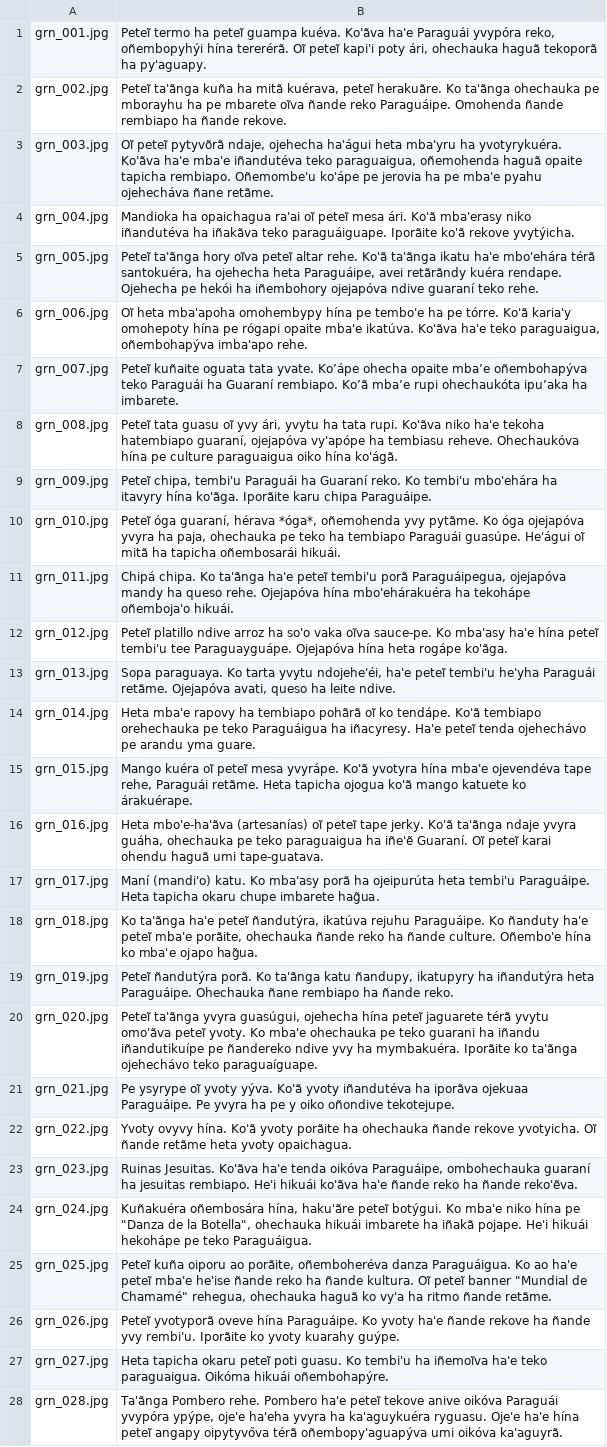
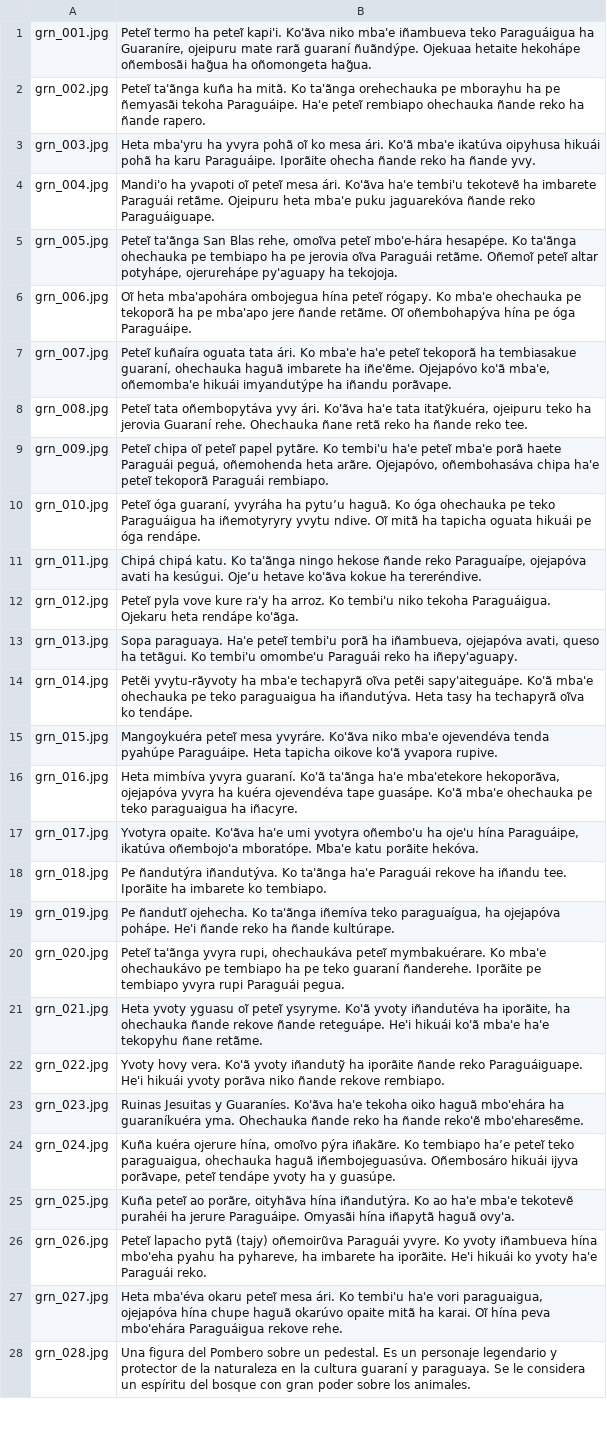
Before and after one commit to victorshi119/Cultural_Image_Captions_2026, a TSV file: outputs/ablation_v3prompt_dampy_05-01_il.tsv, drawn as a sheet; only a part is shown; the diff covers the shown part only; the diff names each change by its address in the sheet, - before the commit and + after, or states it on an @@ line.

```diff
--- a/outputs/ablation_v3prompt_dampy_05-01_il.tsv
+++ b/outputs/ablation_v3prompt_dampy_05-01_il.tsv
-B1: …ha peteĩ guampa kuéva. Ko'ãva ha'e Paraguái yvypóra reko, oñembopyhýi hína tererérã. Oĩ peteĩ kapi'i poty ári, ohechauka haguã tekoporã ha py'aguapy.
+B1: …ha peteĩ kapi'i. Ko'ãva niko mba'e iñambueva teko Paraguáigua ha Guaraníre, ojeipuru mate rarã guaraní ñuãndýpe. Ojekuaa hetaite hekohápe oñembosãi hag̃ua ha oñomongeta hag̃ua.
-B2: …kuña ha mitã kuérava, peteĩ herakuãre. Ko ta'ãnga ohechauka pe mborayhu ha pe mbarete oĩva ñande reko Paraguáipe. Omohenda ñande rembiapo ha ñande rekove.
+B2: …kuña ha mitã. Ko ta'ãnga orehechauka pe mborayhu ha pe ñemyasãi tekoha Paraguáipe. Ha'e peteĩ rembiapo ohechauka ñande reko ha ñande rapero.
-B3: Oĩ peteĩ pytyvõrã ndaje, ojehecha ha'águi heta mba'yru ha yvotyrykuéra. Ko'ãva ha'e mba'e iñandutéva teko paraguaigua, oñemohenda haguã opaite tapicha rembiapo. Oñemombe'u ko'ápe pe jerovia ha pe mba'e pyahu ojehecháva ñane retãme.
+B3: Heta mba'yru ha yvyra pohã oĩ ko mesa ári. Ko'ã mba'e ikatúva oipyhusa hikuái pohã ha karu Paraguáipe. Iporãite ohecha ñande reko ha ñande yvy.
-B4: Mandioka ha opaichagua ra'ai oĩ peteĩ mesa ári. Ko'ã mba'erasy niko iñandutéva ha iñakãva teko paraguáiguape. Iporãite ko'ã rekove yvytýicha.
+B4: Mandi'o ha yvapoti oĩ peteĩ mesa ári. Ko'ãva ha'e tembi'u tekotevẽ ha imbarete Paraguái retãme. Ojeipuru heta mba'e puku jaguarekóva ñande reko Paraguáiguape.
-B5: Peteĩ ta'ãnga hory oĩva peteĩ altar rehe. Ko'ã ta'ãnga ikatu ha'e mbo'ehára térã santokuéra, ha ojehecha heta Paraguáipe, avei retãrãndy kuéra rendape. Ojehecha pe hekói ha iñembohory ojejapóva ndive guaraní teko rehe.
+B5: Peteĩ ta'ãnga San Blas rehe, omoĩva peteĩ mbo'e-hára hesapépe. Ko ta'ãnga ohechauka pe tembiapo ha pe jerovia oĩva Paraguái retãme. Oñemoĩ peteĩ altar potyhápe, ojerurehápe py'aguapy ha tekojoja.
-B6: Oĩ heta mba'apoha omohembypy hína pe tembo'e ha pe tórre. Ko'ã karia'y omohepoty hína pe rógapi opaite mba'e ikatúva. Ko'ãva ha'e teko paraguaigua, oñembohapýva imba'apo rehe.
+B6: Oĩ heta mba'apohára ombojegua hína peteĩ rógapy. Ko mba'e ohechauka pe tekoporã ha pe mba'apo jere ñande retãme. Oĩ oñembohapýva hína pe óga Paraguáipe.
-B7: Peteĩ kuñaite oguata tata yvate. Ko’ápe ohecha opaite mba’e oñembohapýva teko Paraguái ha Guaraní rembiapo. Ko’ã mba’e rupi ohechaukóta ipu’aka ha imbarete.
+B7: Peteĩ kuñaíra oguata tata ári. Ko mba'e ha'e peteĩ tekoporã ha tembiasakue guaraní, ohechauka haguã imbarete ha iñe'ẽme. Ojejapóvo ko'ã mba'e, oñemomba'e hikuái imyandutýpe ha iñandu porãvape.
-B8: Peteĩ tata guasu oĩ yvy ári, yvytu ha tata rupi. Ko'ãva niko ha'e tekoha hatembiapo guaraní, ojejapóva vy'apópe ha tembiasu reheve. Ohechaukóva hína pe culture paraguaigua oiko hína ko'ágã.
+B8: Peteĩ tata oñembopytáva yvy ári. Ko'ãva ha'e tata itatỹkuéra, ojeipuru teko ha jerovia Guaraní rehe. Ohechauka ñane retã reko ha ñande reko tee.
-B9: Peteĩ chipa, tembi'u Paraguái ha Guaraní reko. Ko tembi'u mbo'ehára ha itavyry hína ko'ãga. Iporãite karu chipa Paraguáipe.
+B9: Peteĩ chipa oĩ peteĩ papel pytãre. Ko tembi'u ha'e peteĩ mba'e porã haete Paraguái peguá, oñemohenda heta arãre. Ojejapóvo, oñembohasáva chipa ha'e peteĩ tekoporã Paraguái rembiapo.
-B10: …óga guaraní, hérava *óga*, oñemohenda yvy pytãme. Ko óga ojejapóva yvyra ha paja, ohechauka pe teko ha tembiapo Paraguái guasúpe. He'águi oĩ mitã ha tapicha oñembosarái hikuái.
+B10: …óga guaraní, yvyráha ha pytu’u haguã. Ko óga ohechauka pe teko Paraguáigua ha iñemotyryry yvytu ndive. Oĩ mitã ha tapicha oguata hikuái pe óga rendápe.
-B11: Chipá chipa. Ko ta'ãnga ha'e peteĩ tembi'u porã Paraguáipegua, ojejapóva mandy ha queso rehe. Ojejapóva hína mbo'ehárakuéra ha tekohápe oñemboja'o hikuái.
+B11: Chipá chipá katu. Ko ta'ãnga ningo hekose ñande reko Paraguaípe, ojejapóva avati ha kesúgui. Oje’u hetave ko'ãva kokue ha tereréndive.
-B12: Peteĩ platillo ndive arroz ha so'o vaka oĩva sauce-pe. Ko mba'asy ha'e hína peteĩ tembi'u tee Paraguayguápe. Ojejapóva hína heta rogápe ko'ãga.
+B12: Peteĩ pyla vove kure ra'y ha arroz. Ko tembi'u niko tekoha Paraguáigua. Ojekaru heta rendápe ko'ãga.
-B13: Sopa paraguaya. Ko tarta yvytu ndojehe'éi, ha'e peteĩ tembi'u he'yha Paraguái retãme. Ojejapóva avati, queso ha leite ndive.
+B13: Sopa paraguaya. Ha'e peteĩ tembi'u porã ha iñambueva, ojejapóva avati, queso ha tetãgui. Ko tembi'u omombe'u Paraguái reko ha iñepy'aguapy.
-B14: Heta mba'e rapovy ha tembiapo pohãrã oĩ ko tendápe. Ko'ã tembiapo orehechauka pe teko Paraguáigua ha iñacyresy. Ha'e peteĩ tenda ojehechávo pe arandu yma guare.
+B14: Petẽi yvytu-rãyvoty ha mba'e techapyrã oĩva petẽi sapy'aiteguápe. Ko'ã mba'e ohechauka pe teko paraguaigua ha iñandutýva. Heta tasy ha techapyrã oĩva ko tendápe.
-B15: Mango kuéra oĩ peteĩ mesa yvyrápe. Ko'ã yvotyra hína mba'e ojevendéva tape rehe, Paraguái retãme. Heta tapicha ojogua ko'ã mango katuete ko árakuérape.
+B15: Mangoykuéra peteĩ mesa yvyráre. Ko'ãva niko mba'e ojevendéva tenda pyahúpe Paraguáipe. Heta tapicha oikove ko'ã yvapora rupive.
-B16: Heta mbo'e-ha'ãva (artesanías) oĩ peteĩ tape jerky. Ko'ã ta'ãnga ndaje yvyra guáha, ohechauka pe teko paraguaigua ha iñe'ẽ Guaraní. Oĩ peteĩ karai ohendu haguã umi tape-guatava.
+B16: Heta mimbíva yvyra guaraní. Ko'ã ta'ãnga ha'e mba'etekore hekoporãva, ojejapóva yvyra ha kuéra ojevendéva tape guasápe. Ko'ã mba'e ohechauka pe teko paraguaigua ha iñacyre.
-B17: Maní (mandi'o) katu. Ko mba'asy porã ha ojeipurúta heta tembi'u Paraguáipe. Heta tapicha okaru chupe imbarete hag̃ua.
+B17: Yvotyra opaite. Ko'ãva ha'e umi yvotyra oñembo'u ha oje'u hína Paraguáipe, ikatúva oñembojo'a mboratópe. Mba'e katu porãite hekóva.
-B18: Ko ta'ãnga ha'e peteĩ ñandutýra, ikatúva rejuhu Paraguáipe. Ko ñanduty ha'e peteĩ mba'e porãite, ohechauka ñande reko ha ñande culture. Oñembo'e hína ko mba'e ojapo hag̃ua.
+B18: Pe ñandutýra iñandutýva. Ko ta'ãnga ha'e Paraguái rekove ha iñandu tee. Iporãite ha imbarete ko tembiapo.
-B19: Peteĩ ñandutýra porã. Ko ta'ãnga katu ñandupy, ikatupyry ha iñandutýra heta Paraguáipe. Ohechauka ñane rembiapo ha ñande reko.
+B19: Pe ñandutĩ ojehecha. Ko ta'ãnga iñemíva teko paraguaígua, ha ojejapóva pohápe. He'i ñande reko ha ñande kultúrape.
-B20: …ta'ãnga yvyra guasúgui, ojehecha hína peteĩ jaguarete térã yvytu omo'ãva peteĩ yvoty. Ko mba'e ohechauka pe teko guarani ha iñandu iñandutikuípe pe ñandereko ndive yvy ha mymbakuéra. Iporãite ko ta'ãnga ojehechávo teko paraguaíguape.
+B20: …ta'ãnga yvyra rupi, ohechaukáva peteĩ mymbakuérare. Ko mba'e ohechaukávo pe tembiapo ha pe teko guaraní ñanderehe. Iporãite pe tembiapo yvyra rupi Paraguái pegua.
-B21: Pe ysyrype oĩ yvoty yýva. Ko'ã yvoty iñandutéva ha iporãva ojekuaa Paraguáipe. Pe yvyra ha pe y oiko oñondive tekotejupe.
+B21: Heta yvoty yguasu oĩ peteĩ ysyryme. Ko'ã yvoty iñandutéva ha iporãite, ha ohechauka ñande rekove ñande reteguápe. He'i hikuái ko'ã mba'e ha'e tekopyhu ñane retãme.
-B22: Yvoty ovyvy hína. Ko'ã yvoty porãite ha ohechauka ñande rekove yvotyicha. Oĩ ñande retãme heta yvoty opaichagua.
+B22: Yvoty hovy vera. Ko'ã yvoty iñandutỹ ha iporãite ñande reko Paraguáiguape. He'i hikuái yvoty porãva niko ñande rekove rembiapo.
-B23: Ruinas Jesuitas. Ko'ãva ha'e tenda oikóva Paraguáipe, ombohechauka guaraní ha jesuitas rembiapo. He'i hikuái ko'ãva ha'e ñande reko ha ñande reko'ẽva.
+B23: Ruinas Jesuitas y Guaraníes. Ko'ãva ha'e tekoha oiko haguã mbo'ehára ha guaraníkuéra yma. Ohechauka ñande reko ha ñande reko'ẽ mbo'eharesẽme.
-B24: Kuñakuéra oñembosára hína, haku'ãre peteĩ botýgui. Ko mba'e niko hína pe "Danza de la Botella", ohechauka hikuái imbarete ha iñakã pojape. He'i hikuái hekohápe pe teko Paraguáigua.
+B24: Kuña kuéra ojerure hína, omoĩvo pýra iñakãre. Ko tembiapo ha’e peteĩ teko paraguaigua, ohechauka haguã iñembojeguasúva. Oñembosáro hikuái ijyva porãvape, peteĩ tendápe yvoty ha y guasúpe.
-B25: Peteĩ kuña oiporu ao porãite, oñemboheréva danza Paraguáigua. Ko ao ha'e peteĩ mba'e he'ise ñande reko ha ñande kultura. Oĩ peteĩ banner "Mundial de Chamamé" rehegua, ohechauka haguã ko vy'a ha ritmo ñande retãme.
+B25: Kuña peteĩ ao porãre, oityhãva hína iñandutýra. Ko ao ha'e mba'e tekotevẽ purahéi ha jerure Paraguáipe. Omyasãi hína iñapytã haguã ovy'a.
-B26: Peteĩ yvotyporã oveve hína Paraguáipe. Ko yvoty ha'e ñande rekove ha ñande yvy rembi'u. Iporãite ko yvoty kuarahy guýpe.
+B26: Peteĩ lapacho pytã (tajy) oñemoirũva Paraguái yvyre. Ko yvoty iñambueva hína mbo'eha pyahu ha pyhareve, ha imbarete ha iporãite. He'i hikuái ko yvoty ha'e Paraguái reko.
-B27: Heta tapicha okaru peteĩ poti guasu. Ko tembi'u ha iñemoĩva ha'e teko paraguaigua. Oikóma hikuái oñembohapýre.
+B27: Heta mba'éva okaru peteĩ mesa ári. Ko tembi'u ha'e vori paraguaigua, ojejapóva hína chupe haguã okarúvo opaite mitã ha karai. Oĩ hína peva mbo'ehára Paraguáigua rekove rehe.
-B28: Ta'ãnga Pombero rehe. Pombero ha'e peteĩ tekove anive oikóva Paraguái yvypóra ypýpe, oje'e ha'eha yvyra ha ka'aguykuéra ryguasu. Oje'e ha'e hína peteĩ angapy oipytyvőva térã oñembopy'aguapýva umi oikóva ka'aguyrã.
+B28: Una figura del Pombero sobre un pedestal. Es un personaje legendario y protector de la naturaleza en la cultura guaraní y paraguaya. Se le considera un espíritu del bosque con gran poder sobre los animales.
```
Also changed, not shown: 22 edited cells elsewhere in this file, outputs/ablation_v3prompt_dampy_05-01_all.tsv, outputs/ablation_v3prompt_dampy_05-01_ap.tsv, 30 other files.
